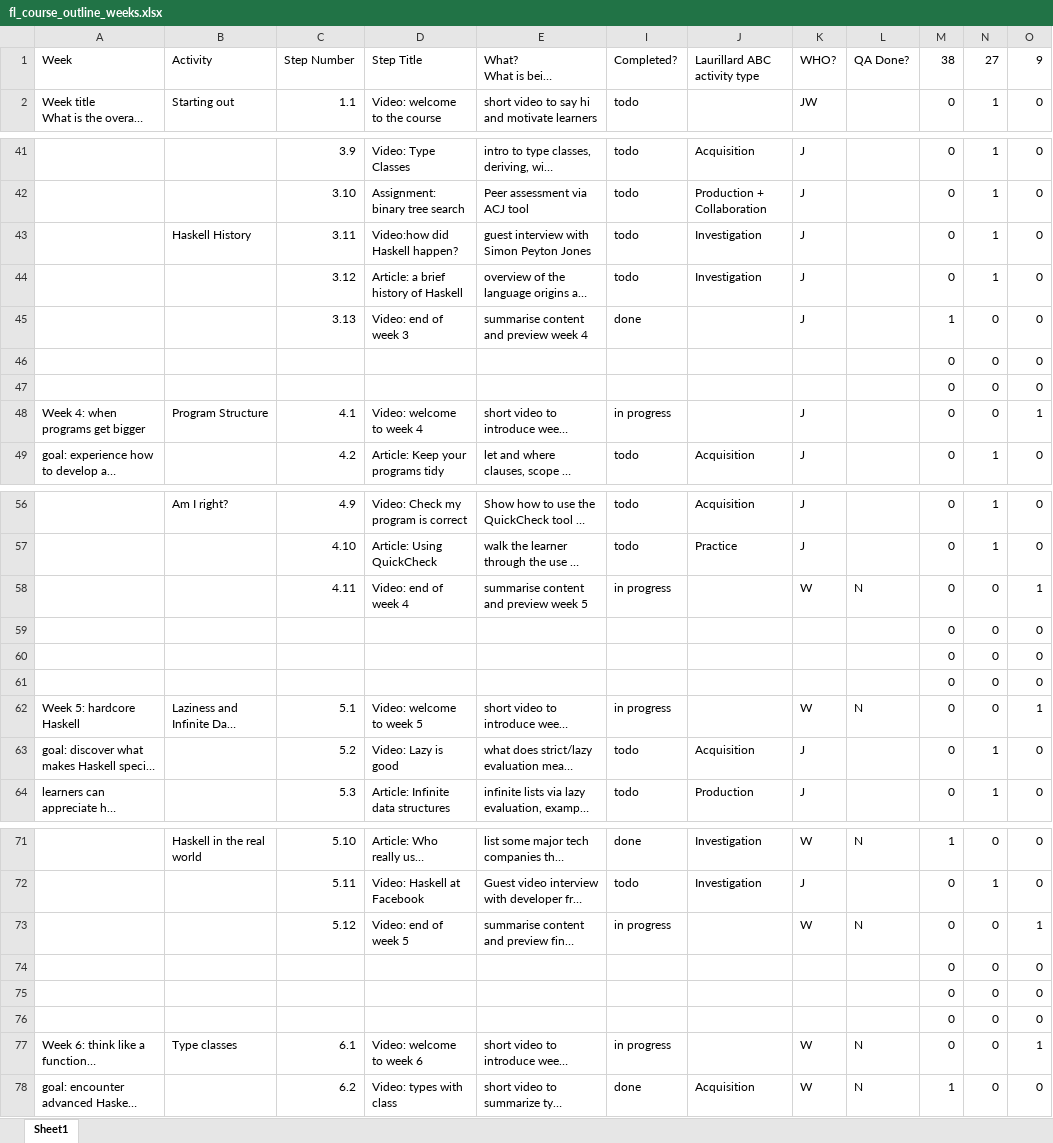
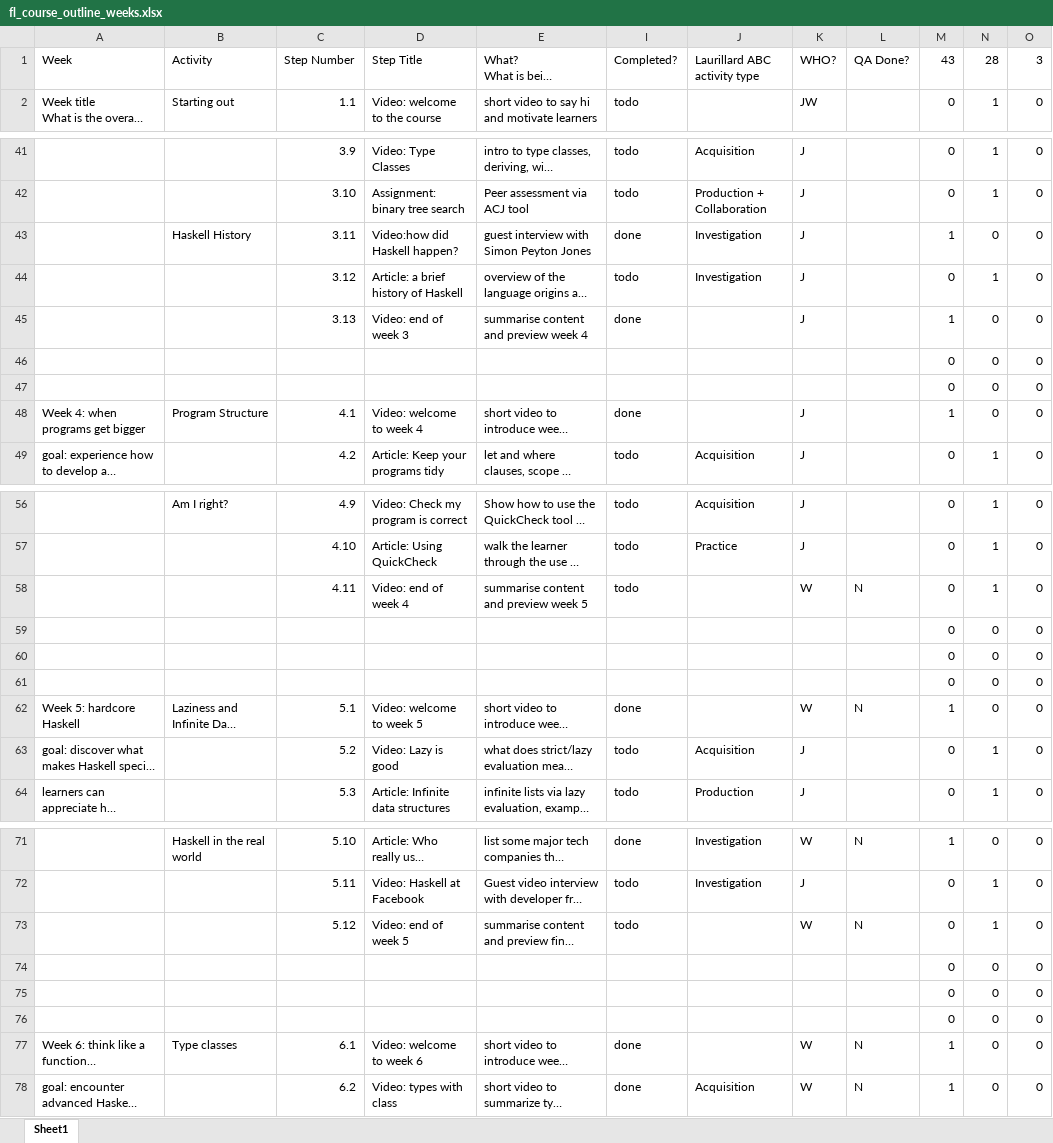
Before and after one commit to wimvanderbauwhede/HaskellMOOC, an Excel workbook: fl_course_outline_weeks.xlsx, sheet Sheet1, drawn as a sheet; only a part is shown, gaps mark what is left out; long unchanged cells end in …; values as stored, in another font and other column widths than the file's, no cell formats; the diff covers the shown part only; the diff names each change by its address in the sheet, - before the commit and + after, or states it on an @@ line.

Commit message:
nm

```diff
--- a/fl_course_outline_weeks.xlsx (sheet Sheet1)
+++ b/fl_course_outline_weeks.xlsx (sheet Sheet1)
-M1: 38
+M1: 43
-N1: 27
+N1: 28
-O1: 9
+O1: 3
-I43: todo
+I43: done
-M43: 0
+M43: 1
-N43: 1
+N43: 0
-I48: in progress
+I48: done
-M48: 0
+M48: 1
-O48: 1
+O48: 0
-I58: in progress
+I58: todo
-N58: 0
+N58: 1
-O58: 1
+O58: 0
-I62: in progress
+I62: done
-M62: 0
+M62: 1
-O62: 1
+O62: 0
-I73: in progress
+I73: todo
-N73: 0
+N73: 1
-O73: 1
+O73: 0
-I77: in progress
+I77: done
-M77: 0
+M77: 1
-O77: 1
+O77: 0
```
Also changed, not shown: 3 edited cells elsewhere in this sheet, cell formats.
